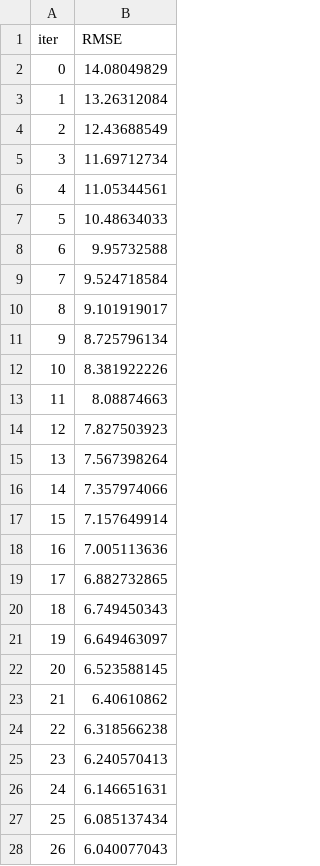
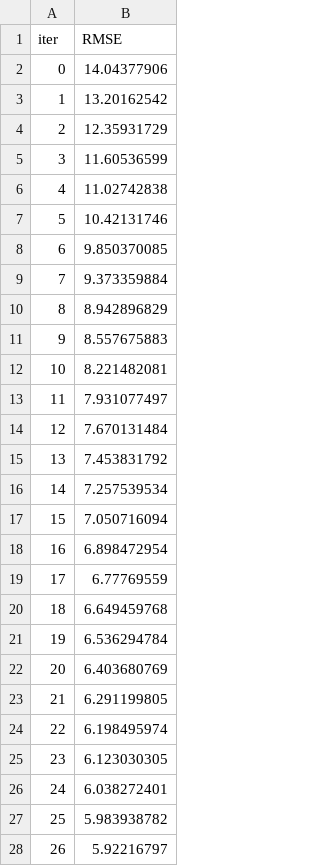
Before and after one commit to Priyanshi0108/learning_ml_production, a TSV file: src/pipeline/catboost_info/learn_error.tsv, drawn as a sheet; only a part is shown; the diff covers the shown part only.

```diff
--- a/src/pipeline/catboost_info/learn_error.tsv
+++ b/src/pipeline/catboost_info/learn_error.tsv
@@ -1,28 +1,28 @@
 iter	RMSE
-0	14.08049829
-1	13.26312084
-2	12.43688549
-3	11.69712734
-4	11.05344561
-5	10.48634033
-6	9.95732588
-7	9.524718584
-8	9.101919017
-9	8.725796134
-10	8.381922226
-11	8.08874663
-12	7.827503923
-13	7.567398264
-14	7.357974066
-15	7.157649914
-16	7.005113636
-17	6.882732865
-18	6.749450343
-19	6.649463097
-20	6.523588145
-21	6.40610862
-22	6.318566238
-23	6.240570413
-24	6.146651631
-25	6.085137434
-26	6.040077043
+0	14.04377906
+1	13.20162542
+2	12.35931729
+3	11.60536599
+4	11.02742838
+5	10.42131746
+6	9.850370085
+7	9.373359884
+8	8.942896829
+9	8.557675883
+10	8.221482081
+11	7.931077497
+12	7.670131484
+13	7.453831792
+14	7.257539534
+15	7.050716094
+16	6.898472954
+17	6.77769559
+18	6.649459768
+19	6.536294784
+20	6.403680769
+21	6.291199805
+22	6.198495974
+23	6.123030305
+24	6.038272401
+25	5.983938782
+26	5.92216797
```
Also changed, not shown: 73 edited cells elsewhere in this file, src/pipeline/catboost_info/time_left.tsv, 31 other files.
